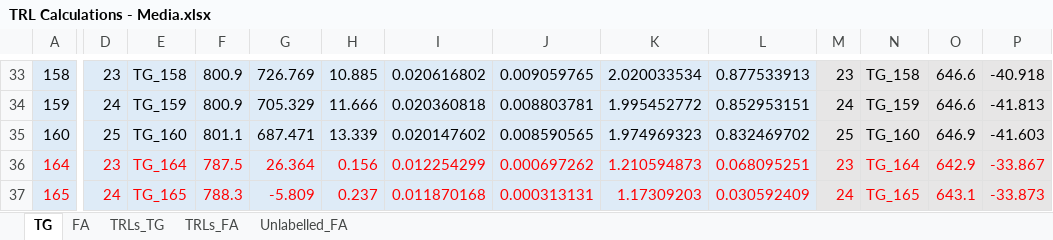
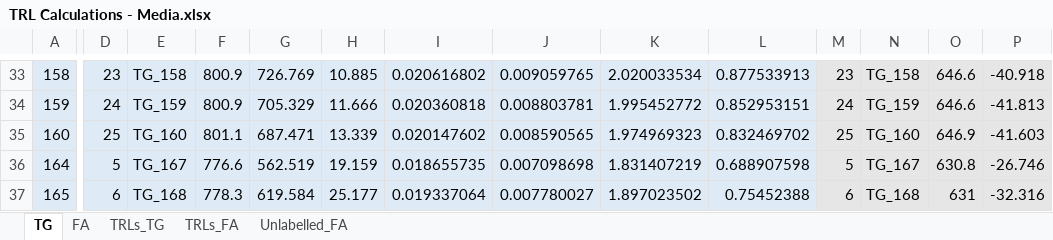
Before and after one commit to fwestcott/TRL, an Excel workbook: TRL Calculations - Media.xlsx, sheet TG, drawn as a sheet; only a part is shown, gaps mark what is left out; values as stored, in another font and other column widths than the file's, no borders; the diff covers the shown part only; the diff names each change by its address in the sheet, - before the commit and + after, or states it on an @@ line.

```diff
--- a/TRL Calculations - Media.xlsx (sheet TG)
+++ b/TRL Calculations - Media.xlsx (sheet TG)
-A36:P37 text colour: #FF0000
+A36:P37 text colour: black
-D36: 23
+D36: 5
-E36: TG_164
+E36: TG_167
-F36: 787.5
+F36: 776.6
-G36: 26.364
+G36: 562.519
-H36: 0.156
+H36: 19.159
-I36: 0.012254299
+I36: 0.018655735
-J36: 0.000697262
+J36: 0.007098698
-K36: 1.210594873
+K36: 1.831407219
-L36: 0.068095251
+L36: 0.688907598
-M36: 23
+M36: 5
-N36: TG_164
+N36: TG_167
-O36: 642.9
+O36: 630.8
-P36: -33.867
+P36: -26.746
-D37: 24
+D37: 6
-E37: TG_165
+E37: TG_168
-F37: 788.3
+F37: 778.3
-G37: -5.809
+G37: 619.584
-H37: 0.237
+H37: 25.177
-I37: 0.011870168
+I37: 0.019337064
-J37: 0.000313131
+J37: 0.007780027
-K37: 1.17309203
+K37: 1.897023502
-L37: 0.030592409
+L37: 0.75452388
-M37: 24
+M37: 6
-N37: TG_165
+N37: TG_168
-O37: 643.1
+O37: 631
-P37: -33.873
+P37: -32.316
```
Also changed, not shown: 52 edited cells and cell formats elsewhere in this sheet, sheet TRLs_TG, sheet FA, sheet TRLs_FA, TRL Calculations - Cells.xlsx, TRL all data.xlsx, 1 other file.
